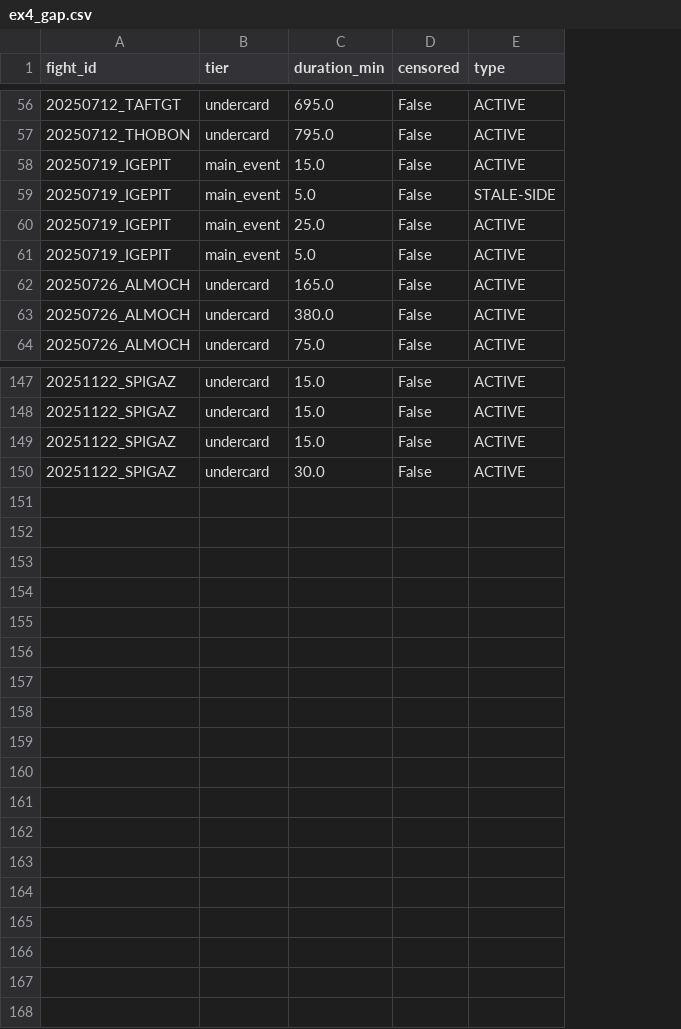
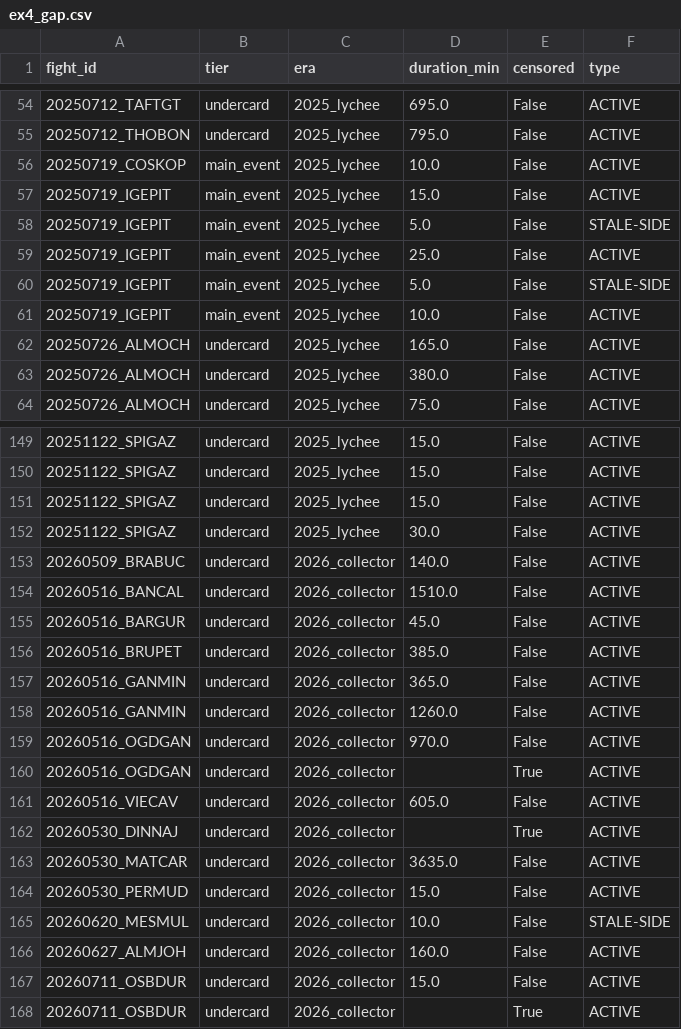
Before and after one commit to Eklektyka/Prediction_Markets_Public, a CSV file: paper/exhibits/ex4_gap.csv, drawn as a sheet; only a part is shown, gaps mark what is left out; addresses are those after the commit; the diff covers the shown part only; the diff names each change by its address in the sheet, - before the commit and + after, or states it on an @@ line.

```diff
--- a/paper/exhibits/ex4_gap.csv
+++ b/paper/exhibits/ex4_gap.csv
+column C (era), rows 54-55: 2025_lychee | 2025_lychee; rows 57-60: all 2025_lychee; rows 62-64: all 2025_lychee; rows 149-152: all 2025_lychee
+row 56: 20250719_COSKOP | main_event | 2025_lychee | 10.0 | False | ACTIVE
-F60 (type): ACTIVE
+F60 (type): STALE-SIDE
+row 61: 20250719_IGEPIT | main_event | 2025_lychee | 10.0 | False | ACTIVE
+row 153: 20260509_BRABUC | undercard | 2026_collector | 140.0 | False | ACTIVE
+row 154: 20260516_BANCAL | undercard | 2026_collector | 1510.0 | False | ACTIVE
+row 155: 20260516_BARGUR | undercard | 2026_collector | 45.0 | False | ACTIVE
+row 156: 20260516_BRUPET | undercard | 2026_collector | 385.0 | False | ACTIVE
+row 157: 20260516_GANMIN | undercard | 2026_collector | 365.0 | False | ACTIVE
+row 158: 20260516_GANMIN | undercard | 2026_collector | 1260.0 | False | ACTIVE
+row 159: 20260516_OGDGAN | undercard | 2026_collector | 970.0 | False | ACTIVE
+row 160: 20260516_OGDGAN | undercard | 2026_collector |  | True | ACTIVE
+row 161: 20260516_VIECAV | undercard | 2026_collector | 605.0 | False | ACTIVE
+row 162: 20260530_DINNAJ | undercard | 2026_collector |  | True | ACTIVE
+row 163: 20260530_MATCAR | undercard | 2026_collector | 3635.0 | False | ACTIVE
+row 164: 20260530_PERMUD | undercard | 2026_collector | 15.0 | False | ACTIVE
+row 165: 20260620_MESMUL | undercard | 2026_collector | 10.0 | False | STALE-SIDE
+row 166: 20260627_ALMJOH | undercard | 2026_collector | 160.0 | False | ACTIVE
+row 167: 20260711_OSBDUR | undercard | 2026_collector | 15.0 | False | ACTIVE
+row 168: 20260711_OSBDUR | undercard | 2026_collector |  | True | ACTIVE
```
Also changed, not shown: 4 added rows, 4 removed rows and 17 edited cells elsewhere in this file, paper/exhibits/ex1_sample.csv, paper/exhibits/ex2_ccf.csv, 21 other files.
